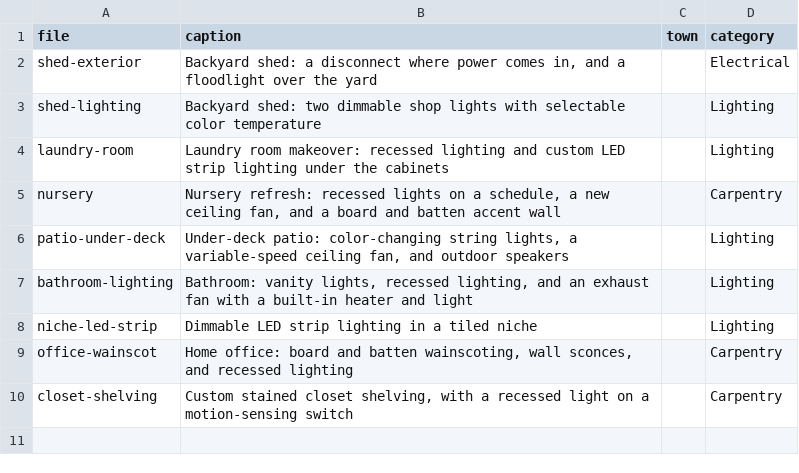
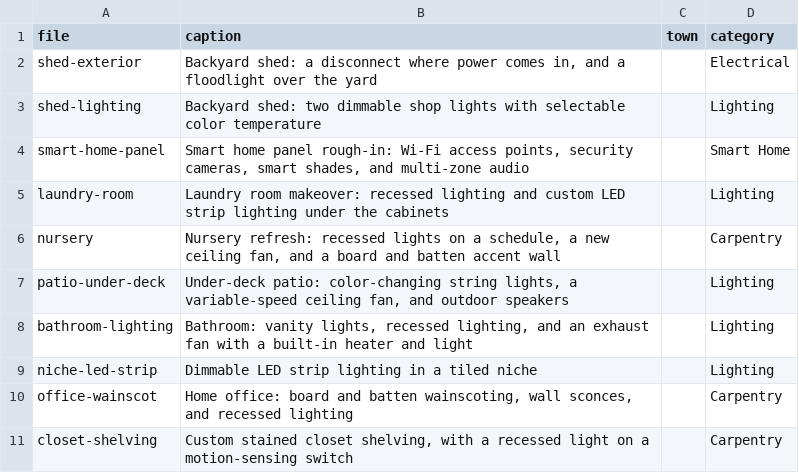
Before and after one commit to mfiels/marksparks845.com, a CSV file: photos.csv, drawn as a sheet; the diff names each change by its address in the sheet, - before the commit and + after, or states it on an @@ line.

```diff
--- a/photos.csv
+++ b/photos.csv
+row 4: smart-home-panel | Smart home panel rough-in: Wi-Fi access points, security cameras, smart shades, and multi-zone audio |  | Smart Home
```
Also changed, not shown: 2 other files.
